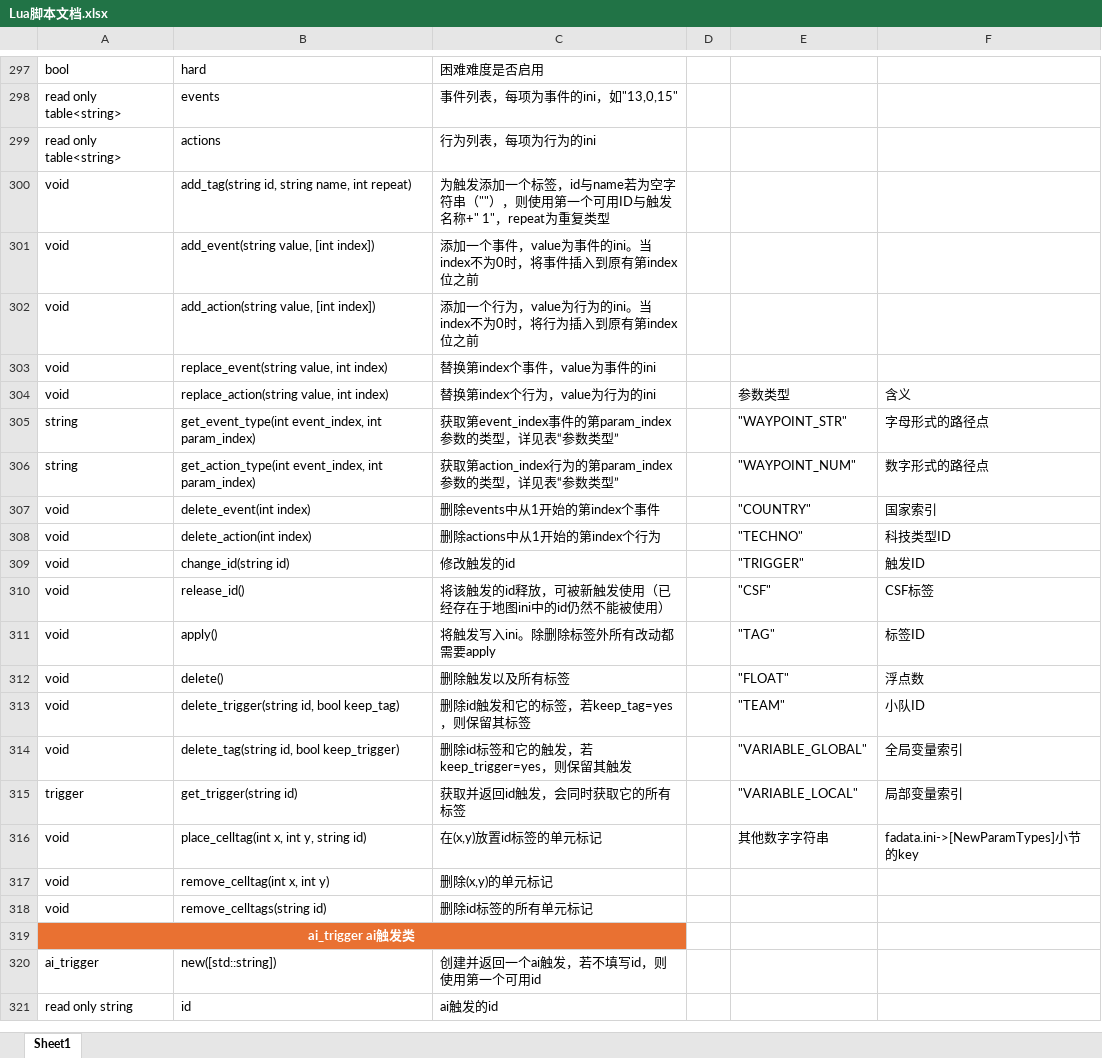
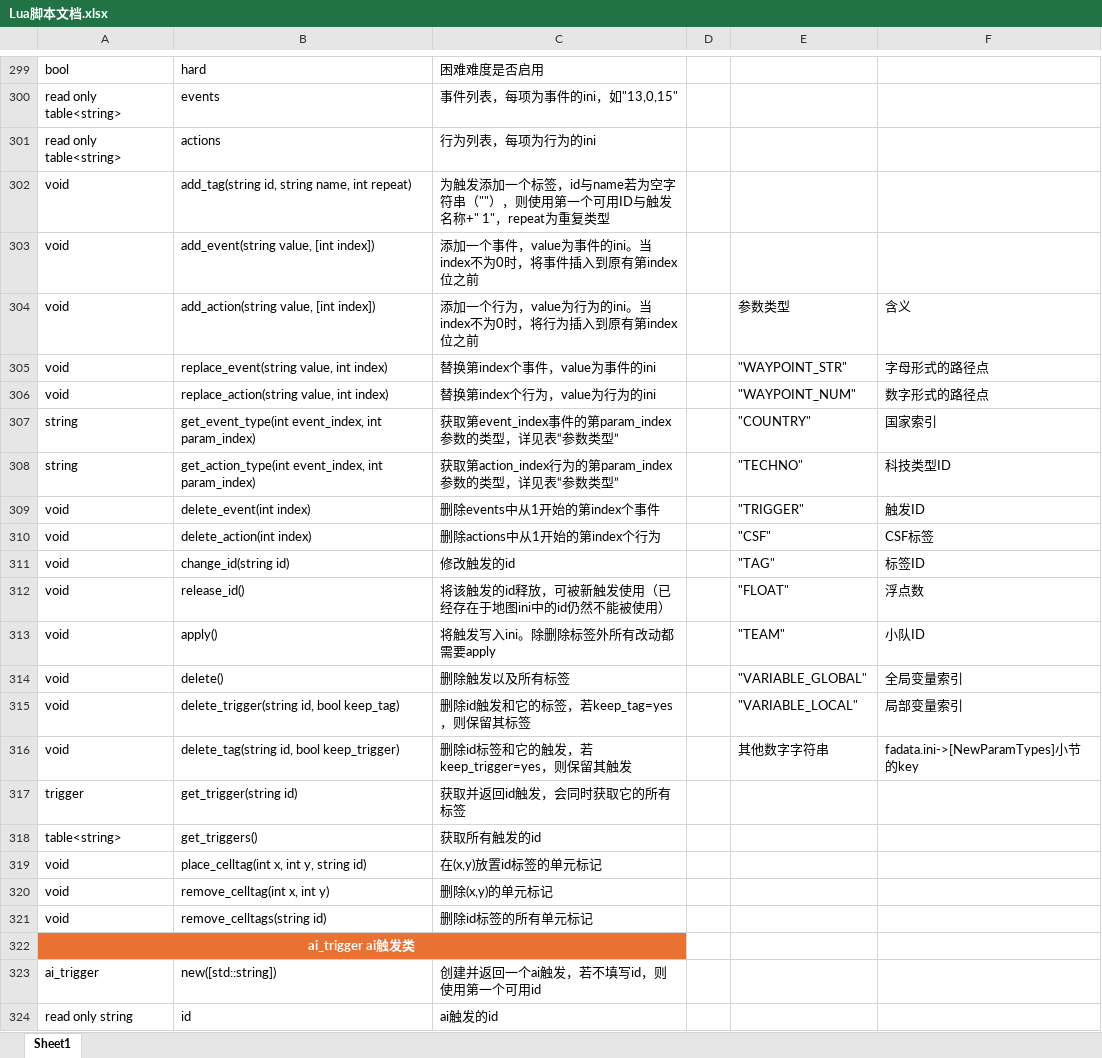
Before and after one commit to handama/FA2sp, an Excel workbook: Supplementary/文档/Lua脚本文档.xlsx, sheet Sheet1, drawn as a sheet; only a part is shown, gaps mark what is left out; values as stored, in another font and other column widths than the file's, no borders; table styles not drawn; addresses are those after the commit; the diff covers the shown part only; the diff names each change by its address in the sheet, - before the commit and + after, or states it on an @@ line.

```diff
--- a/Supplementary/文档/Lua脚本文档.xlsx (sheet Sheet1)
+++ b/Supplementary/文档/Lua脚本文档.xlsx (sheet Sheet1)
-E304: (empty)
+E304: 参数类型
-F304: (empty)
+F304: 含义
-E305: (empty)
+E305: "WAYPOINT_STR"
-F305: (empty)
+F305: 字母形式的路径点
-E306: 参数类型
+E306: "WAYPOINT_NUM"
-F306: 含义
+F306: 数字形式的路径点
-E307: "WAYPOINT_STR"
+E307: "COUNTRY"
-F307: 字母形式的路径点
+F307: 国家索引
-E308: "WAYPOINT_NUM"
+E308: "TECHNO"
-F308: 数字形式的路径点
+F308: 科技类型ID
-E309: "COUNTRY"
+E309: "TRIGGER"
-F309: 国家索引
+F309: 触发ID
-E310: "TECHNO"
+E310: "CSF"
-F310: 科技类型ID
+F310: CSF标签
-E311: "TRIGGER"
+E311: "TAG"
-F311: 触发ID
+F311: 标签ID
-E312: "CSF"
+E312: "FLOAT"
-F312: CSF标签
+F312: 浮点数
-E313: "TAG"
+E313: "TEAM"
-F313: 标签ID
+F313: 小队ID
-E314: "FLOAT"
+E314: "VARIABLE_GLOBAL"
-F314: 浮点数
+F314: 全局变量索引
-E315: "TEAM"
+E315: "VARIABLE_LOCAL"
-F315: 小队ID
+F315: 局部变量索引
-E316: "VARIABLE_GLOBAL"
+E316: 其他数字字符串
-F316: 全局变量索引
+F316: fadata.ini->[NewParamTypes]小节的key
-E317: "VARIABLE_LOCAL"
+E317: (empty)
-F317: 局部变量索引
+F317: (empty)
+row 318: table<string> | get_triggers() | 获取所有触发的id
-E319: 其他数字字符串
+E319: (empty)
-F319: fadata.ini->[NewParamTypes]小节的key
+F319: (empty)
```
Also changed, not shown: 17 added rows and 71 edited cells elsewhere in this sheet, 6 other files.
